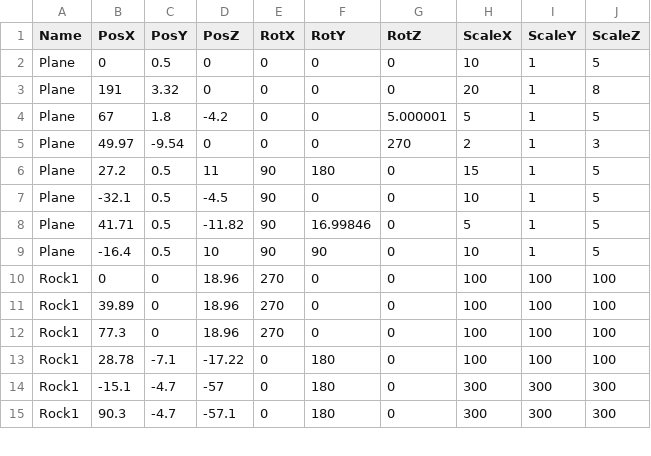
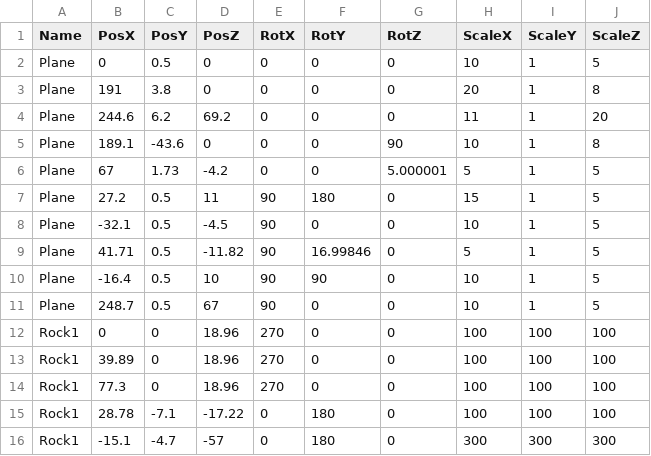
Before and after one commit to lovecap7/Summer2_ChangeCollidable, a CSV file: project/Summer2/Data/CSV/Stage2/Stage2CollisionTransformData.csv, drawn as a sheet; only a part is shown; the shorter side is filled out with more unchanged rows; the diff covers the shown part only.

```diff
--- a/project/Summer2/Data/CSV/Stage2/Stage2CollisionTransformData.csv
+++ b/project/Summer2/Data/CSV/Stage2/Stage2CollisionTransformData.csv
@@ -2,5 +2,6 @@ Name,PosX,PosY,PosZ,RotX,RotY,RotZ,ScaleX,ScaleY,ScaleZ
 Plane,0,0.5,0,0,0,0,10,1,5
-Plane,191,3.32,0,0,0,0,20,1,8
-Plane,67,1.8,-4.2,0,0,5.000001,5,1,5
-Plane,49.97,-9.54,0,0,0,270,2,1,3
+Plane,191,3.8,0,0,0,0,20,1,8
+Plane,244.6,6.2,69.2,0,0,0,11,1,20
+Plane,189.1,-43.6,0,0,0,90,10,1,8
+Plane,67,1.73,-4.2,0,0,5.000001,5,1,5
 Plane,27.2,0.5,11,90,180,0,15,1,5
@@ -9,2 +10,3 @@ Plane,41.71,0.5,-11.82,90,16.99846,0,5,1,5
 Plane,-16.4,0.5,10,90,90,0,10,1,5
+Plane,248.7,0.5,67,90,0,0,10,1,5
 Rock1,0,0,18.96,270,0,0,100,100,100
```
Also changed, not shown: 13 added rows and 2 edited cells elsewhere in this file, project/Summer2/Data/CSV/Stage2/Stage2EventTransformData.csv, project/Summer2/Data/CSV/Stage2/Stage2TransformData.csv, 37 other files.
